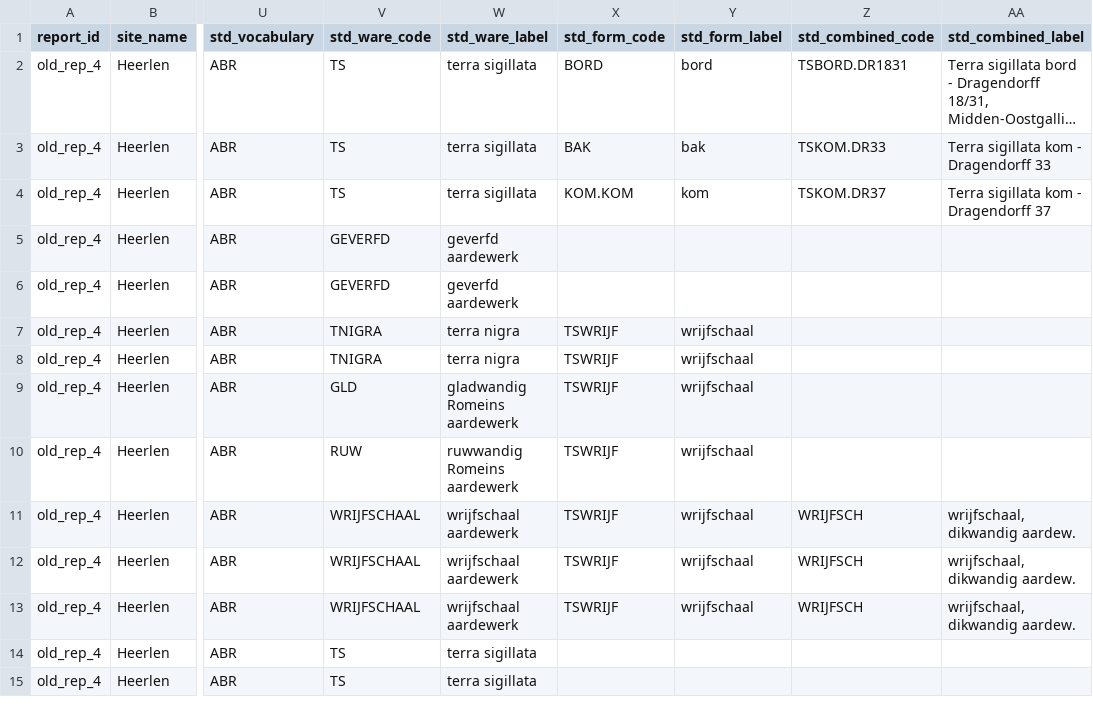
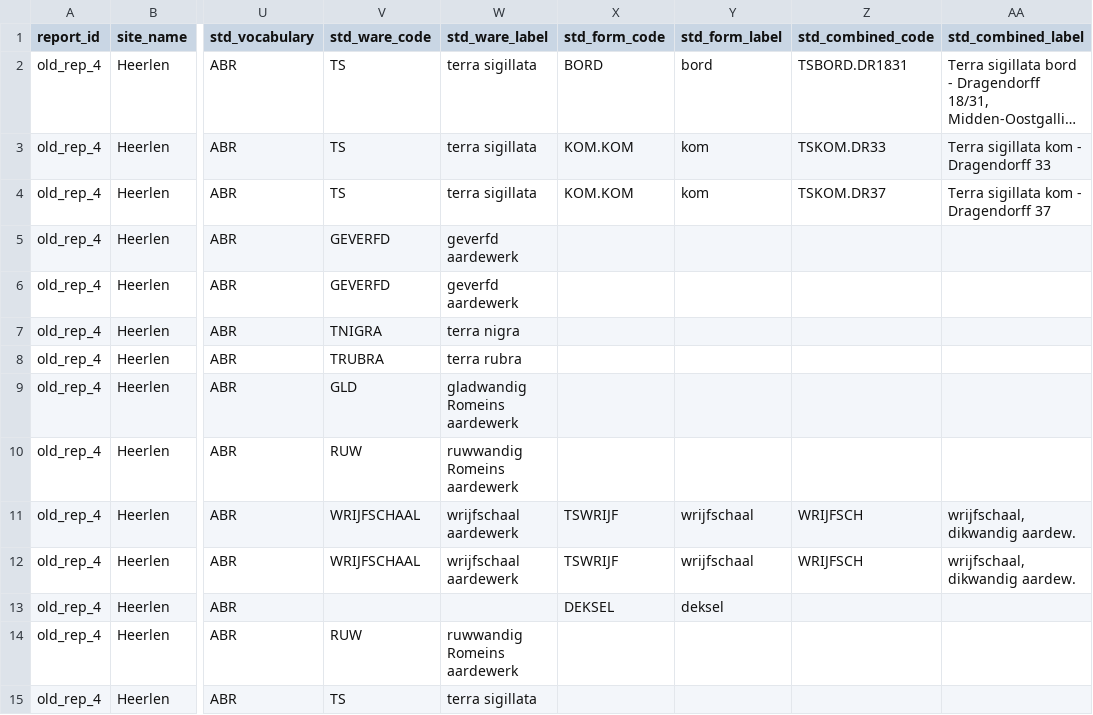
Before and after one commit to joaomessiah/archroen, a CSV file: docs/research/datasets/validation_set/outputs/std_abr/old_rep_4.csv, drawn as a sheet; only a part is shown, gaps mark what is left out; long unchanged cells end in …; the diff names each change by its address in the sheet, - before the commit and + after, or states it on an @@ line.

```diff
--- a/docs/research/datasets/validation_set/outputs/std_abr/old_rep_4.csv
+++ b/docs/research/datasets/validation_set/outputs/std_abr/old_rep_4.csv
-X3 (std_form_code): BAK
+X3 (std_form_code): KOM.KOM
-Y3 (std_form_label): bak
+Y3 (std_form_label): kom
-X7:X10 (std_form_code): TSWRIJF
+X7:X10 (std_form_code): (empty)
-Y7:Y10 (std_form_label): wrijfschaal
+Y7:Y10 (std_form_label): (empty)
-V8 (std_ware_code): TNIGRA
+V8 (std_ware_code): TRUBRA
-W8 (std_ware_label): terra nigra
+W8 (std_ware_label): terra rubra
-V13 (std_ware_code): WRIJFSCHAAL
+V13 (std_ware_code): (empty)
-W13 (std_ware_label): wrijfschaal aardewerk
+W13 (std_ware_label): (empty)
-X13 (std_form_code): TSWRIJF
+X13 (std_form_code): DEKSEL
-Y13 (std_form_label): wrijfschaal
+Y13 (std_form_label): deksel
-Z13 (std_combined_code): WRIJFSCH
+Z13 (std_combined_code): (empty)
-AA13 (std_combined_label): wrijfschaal, dikwandig aardew.
+AA13 (std_combined_label): (empty)
-V14 (std_ware_code): TS
+V14 (std_ware_code): RUW
-W14 (std_ware_label): terra sigillata
+W14 (std_ware_label): ruwwandig Romeins aardewerk
```
Also changed, not shown: docs/research/datasets/validation_set/outputs/std_abr/ocr_5.csv, docs/research/datasets/validation_set/outputs/std_abr/table_2.csv, 3 other files.
